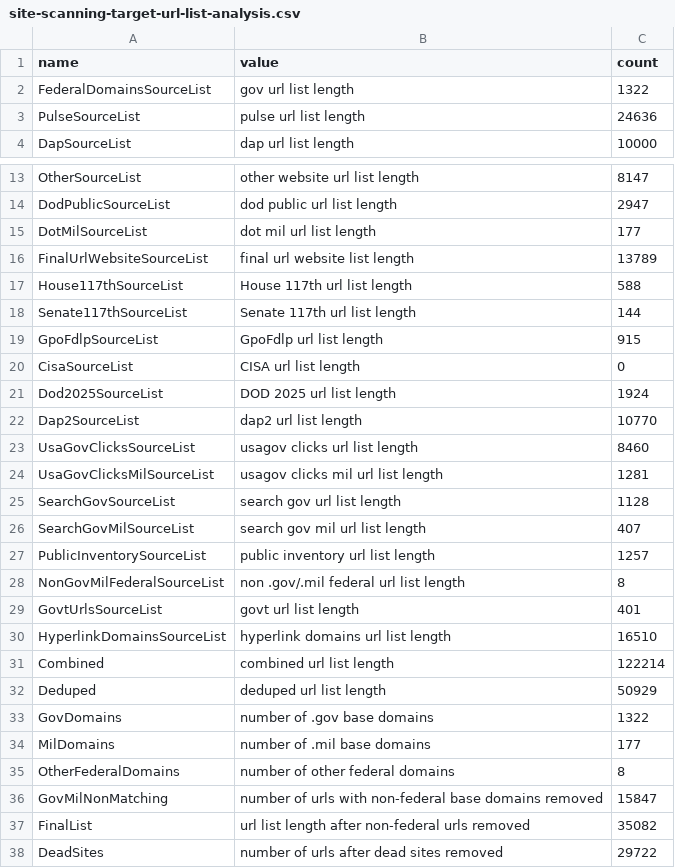
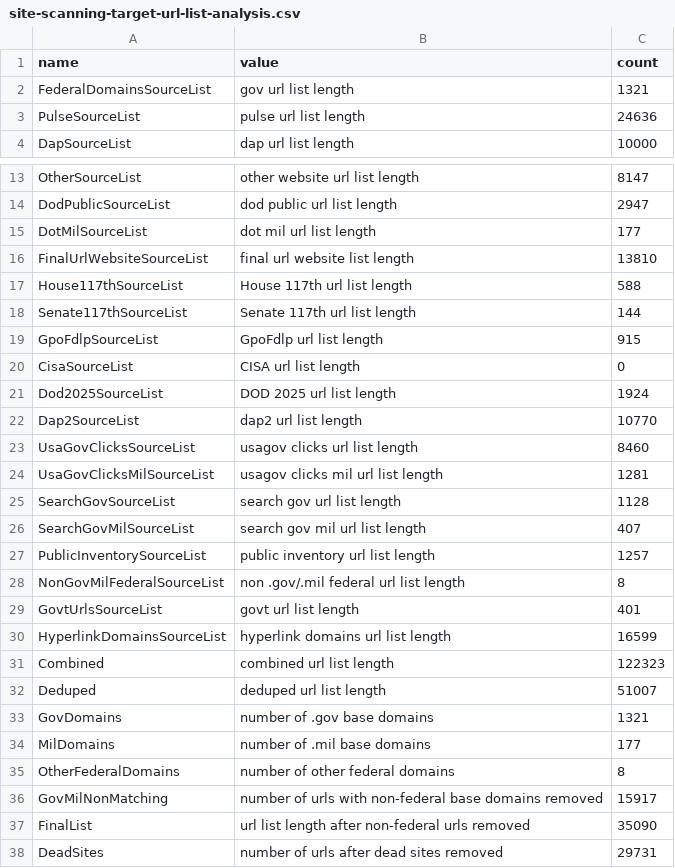
Before and after one commit to GSA/federal-website-index, a CSV file: data/site-scanning-target-url-list-analysis.csv, drawn as a sheet; only a part is shown, gaps mark what is left out.

```diff
--- a/data/site-scanning-target-url-list-analysis.csv
+++ b/data/site-scanning-target-url-list-analysis.csv
@@ -1,3 +1,3 @@
 name,value,count
-FederalDomainsSourceList,gov url list length,1322
+FederalDomainsSourceList,gov url list length,1321
 PulseSourceList,pulse url list length,24636
@@ -15,3 +15,3 @@ DodPublicSourceList,dod public url list length,2947
 DotMilSourceList,dot mil url list length,177
-FinalUrlWebsiteSourceList,final url website list length,13789
+FinalUrlWebsiteSourceList,final url website list length,13810
 House117thSourceList,House 117th url list length,588
@@ -29,10 +29,10 @@ NonGovMilFederalSourceList,non .gov/.mil federal url list length,8
 GovtUrlsSourceList,govt url list length,401
-HyperlinkDomainsSourceList,hyperlink domains url list length,16510
-Combined,combined url list length,122214
-Deduped,deduped url list length,50929
-GovDomains,number of .gov base domains,1322
+HyperlinkDomainsSourceList,hyperlink domains url list length,16599
+Combined,combined url list length,122323
+Deduped,deduped url list length,51007
+GovDomains,number of .gov base domains,1321
 MilDomains,number of .mil base domains,177
 OtherFederalDomains,number of other federal domains,8
-GovMilNonMatching,number of urls with non-federal base domains removed,15847
-FinalList,url list length after non-federal urls removed,35082
-DeadSites,number of urls after dead sites removed,29722
+GovMilNonMatching,number of urls with non-federal base domains removed,15917
+FinalList,url list length after non-federal urls removed,35090
+DeadSites,number of urls after dead sites removed,29731
```
Also changed, not shown: data/formatted-source-lists/final_url_websites.csv, data/formatted-source-lists/gov.csv, 15 other files.
